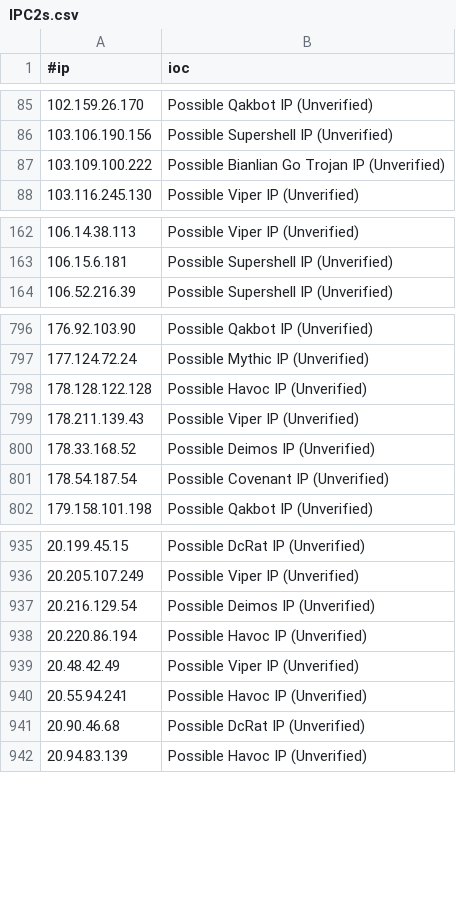
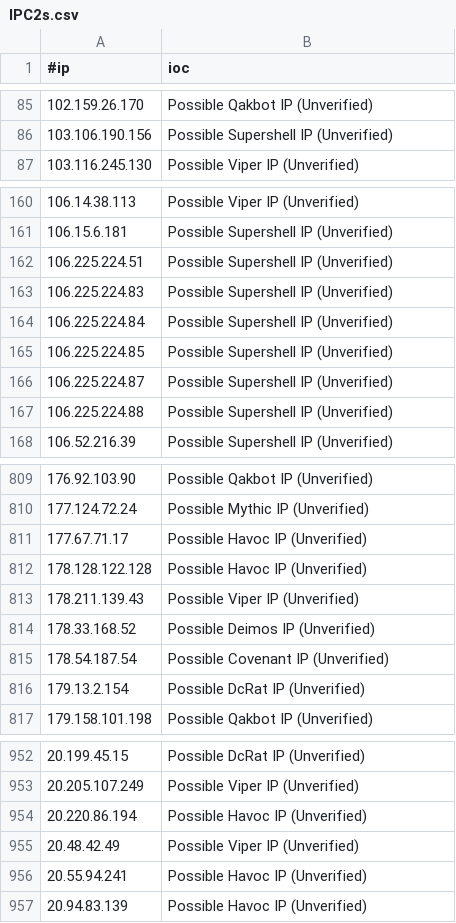
Before and after one commit to beac0n5/C2IntelFeeds, a CSV file: feeds/unverified/IPC2s.csv, drawn as a sheet; only a part is shown, gaps mark what is left out; removed rows and columns are numbered as before the commit, all else as after; the diff covers the shown part only; the diff names each change by its address in the sheet, - before the commit and + after, or states it on an @@ line.

```diff
--- a/feeds/unverified/IPC2s.csv
+++ b/feeds/unverified/IPC2s.csv
-row 87: 103.109.100.222 | Possible Bianlian Go Trojan IP (Unverified)
+row 162: 106.225.224.51 | Possible Supershell IP (Unverified)
+row 163: 106.225.224.83 | Possible Supershell IP (Unverified)
+row 164: 106.225.224.84 | Possible Supershell IP (Unverified)
+row 165: 106.225.224.85 | Possible Supershell IP (Unverified)
+row 166: 106.225.224.87 | Possible Supershell IP (Unverified)
+row 167: 106.225.224.88 | Possible Supershell IP (Unverified)
+row 811: 177.67.71.17 | Possible Havoc IP (Unverified)
+row 816: 179.13.2.154 | Possible DcRat IP (Unverified)
-row 937: 20.216.129.54 | Possible Deimos IP (Unverified)
-row 941: 20.90.46.68 | Possible DcRat IP (Unverified)
```
Also changed, not shown: 26 added rows, 8 removed rows and 12 edited cells elsewhere in this file, feeds/IPC2s-30day.csv, feeds/IPC2s.csv, 18 other files.
